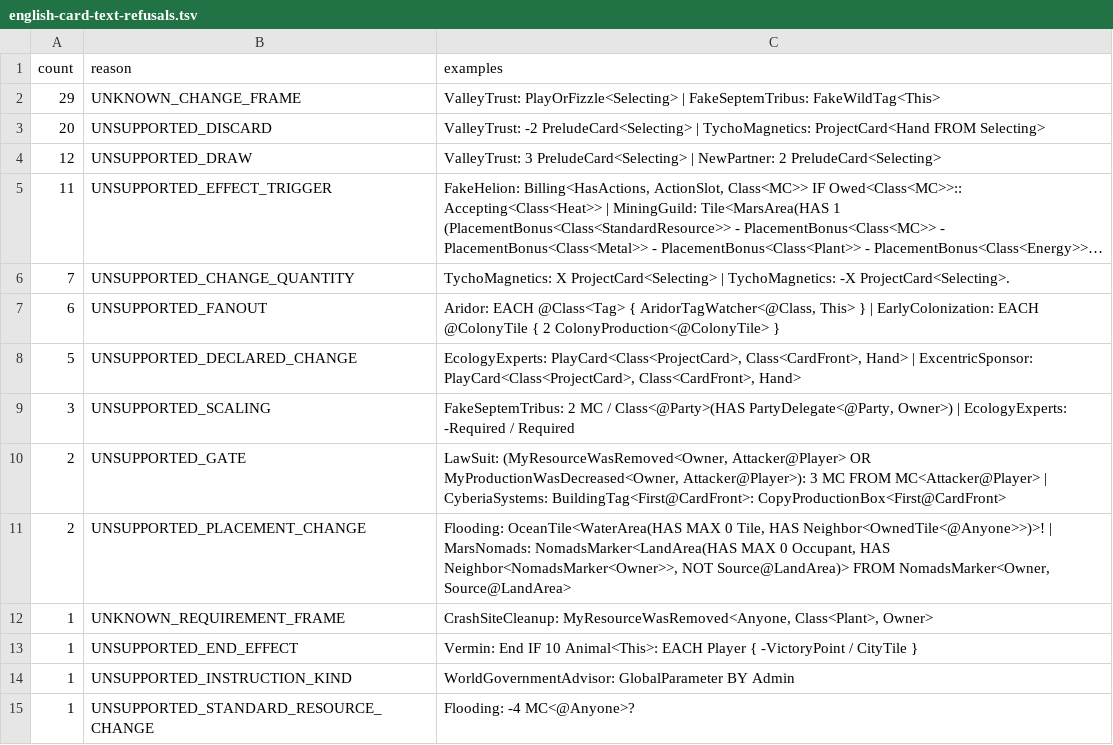
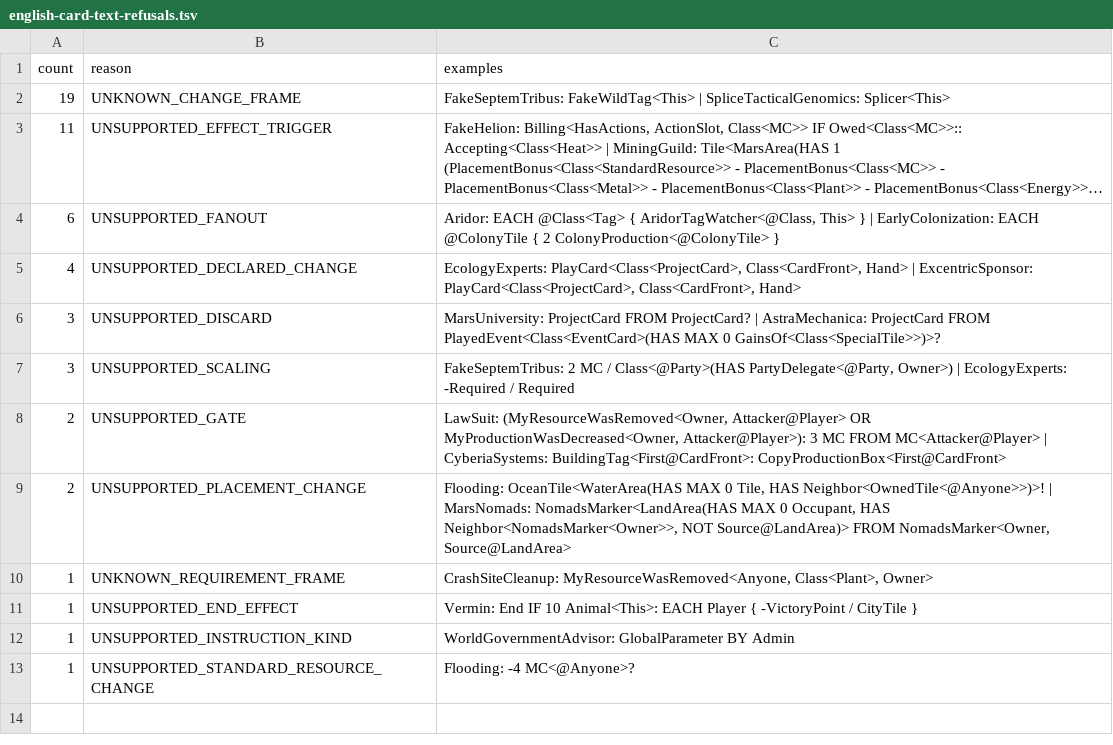
Before and after one commit to MartianZoo/solarnet, a TSV file: src/jvm/dev/martianzoo/tfm/text/english-card-text-refusals.tsv, drawn as a sheet; long unchanged cells end in …; removed rows and columns are numbered as before the commit, all else as after; the diff names each change by its address in the sheet, - before the commit and + after, or states it on an @@ line.

```diff
--- a/src/jvm/dev/martianzoo/tfm/text/english-card-text-refusals.tsv
+++ b/src/jvm/dev/martianzoo/tfm/text/english-card-text-refusals.tsv
-A2 (count): 29
+A2 (count): 19
-C2 (examples): ValleyTrust: PlayOrFizzle<Selecting> | FakeSeptemTribus: FakeWildTag<This>
+C2 (examples): FakeSeptemTribus: FakeWildTag<This> | SpliceTacticalGenomics: Splicer<This>
-row 3: 20 | UNSUPPORTED_DISCARD | ValleyTrust: -2 PreludeCard<Selecting> | TychoMagnetics: ProjectCard<Hand FROM Selecting>
-row 4: 12 | UNSUPPORTED_DRAW | ValleyTrust: 3 PreludeCard<Selecting> | NewPartner: 2 PreludeCard<Selecting>
-row 6: 7 | UNSUPPORTED_CHANGE_QUANTITY | TychoMagnetics: X ProjectCard<Selecting> | TychoMagnetics: -X ProjectCard<Selecting>.
-A5 (count): 5
+A5 (count): 4
+row 6: 3 | UNSUPPORTED_DISCARD | MarsUniversity: ProjectCard FROM ProjectCard? | AstraMechanica: ProjectCard FROM PlayedEvent<Class<EventCard>(HAS MAX 0 GainsOf<Class<SpecialTile>>)>?
```
Also changed, not shown: src/jvm/dev/martianzoo/tfm/text/english-card-text-current.tsv, src/jvm/dev/martianzoo/tfm/text/english-card-text-goals.tsv, 19 other files.
